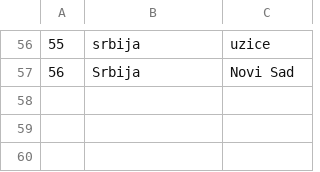
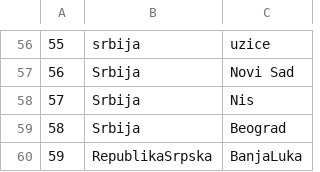
Before and after one commit to seli0001/SIMS-Projekat, a CSV file: SIMS/SIMS/Resources/Data/Locations.csv, drawn as a sheet; only a part is shown, gaps mark what is left out.

```diff
--- a/SIMS/SIMS/Resources/Data/Locations.csv
+++ b/SIMS/SIMS/Resources/Data/Locations.csv
@@ -57 +57,4 @@
 56|Srbija|Novi Sad
+57|Srbija|Nis
+58|Srbija|Beograd
+59|RepublikaSrpska|BanjaLuka
```
Also changed, not shown: SIMS/SIMS/Resources/Data/TourRequest.csv, 21 other files.
